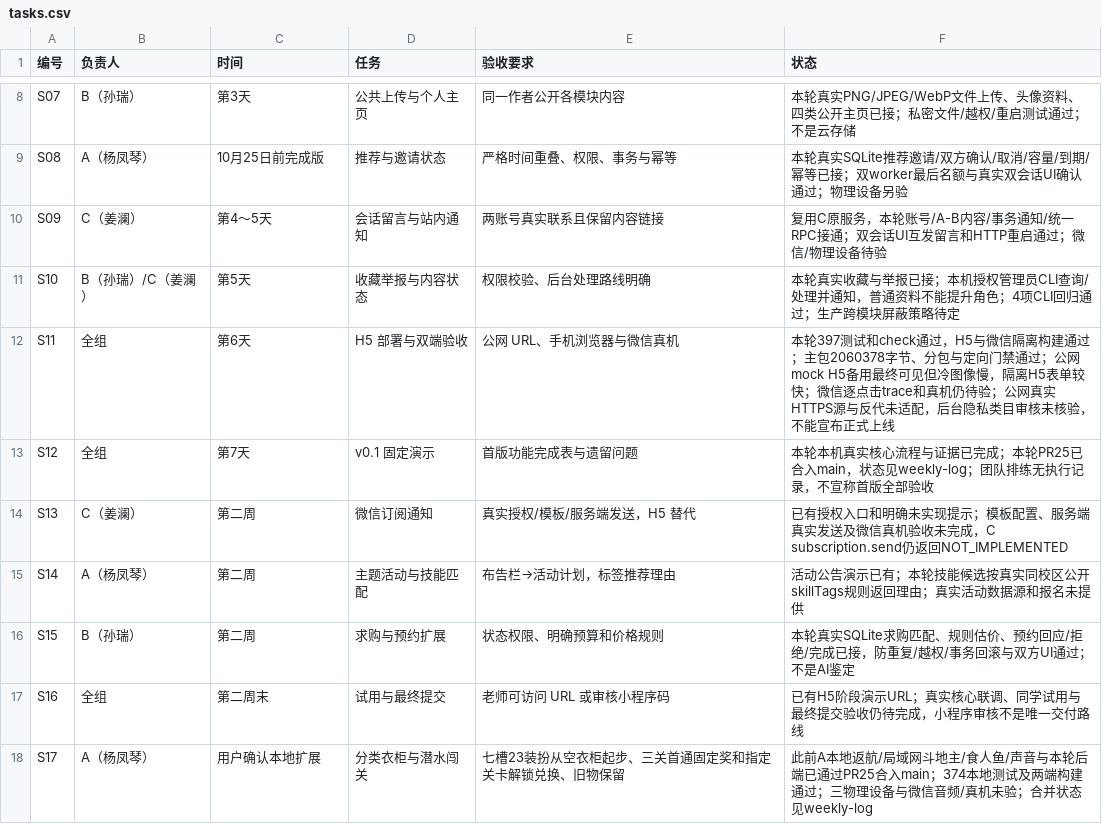
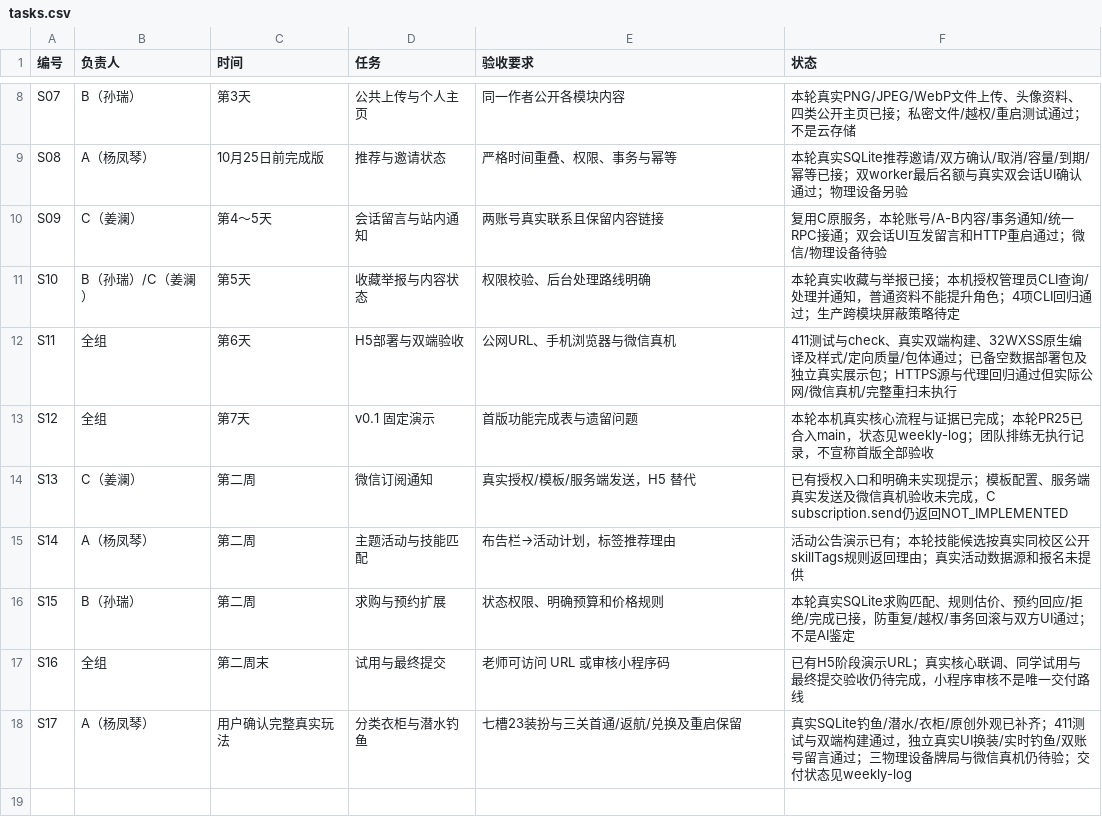
Before and after one commit to yangfengqin406/group-project, a CSV file: tasks.csv, drawn as a sheet; only a part is shown, gaps mark what is left out.

```diff
--- a/tasks.csv
+++ b/tasks.csv
@@ -11,3 +11,3 @@ S09,C（姜澜）,第4～5天,会话留言与站内通知,两账号真实联系
 S10,B（孙瑞）/C（姜澜）,第5天,收藏举报与内容状态,权限校验、后台处理路线明确,本轮真实收藏与举报已接；本机授权管理员CLI查询/处理并通知，普通资料不能提升角色；4项CLI回归通过；生产跨模块屏蔽策略待定
-S11,全组,第6天,H5 部署与双端验收,公网 URL、手机浏览器与微信真机,本轮397测试和check通过，H5与微信隔离构建通过；主包2060378字节、分包与定向门禁通过；公网mock H5备用最终可见但冷图像慢，隔离H5表单较快；微信逐点击trace和真机仍待验；公网真实HTTPS源与反代未适配，后台隐私类目审核未核验，不能宣布正式上线
+S11,全组,第6天,H5部署与双端验收,公网URL、手机浏览器与微信真机,411测试与check、真实双端构建、32WXSS原生编译及样式/定向质量/包体通过；已备空数据部署包及独立真实展示包；HTTPS源与代理回归通过但实际公网/微信真机/完整重扫未执行
 S12,全组,第7天,v0.1 固定演示,首版功能完成表与遗留问题,本轮本机真实核心流程与证据已完成；本轮PR25已合入main，状态见weekly-log；团队排练无执行记录，不宣称首版全部验收
@@ -17,2 +17,2 @@ S15,B（孙瑞）,第二周,求购与预约扩展,状态权限、明确预算和
 S16,全组,第二周末,试用与最终提交,老师可访问 URL 或审核小程序码,已有H5阶段演示URL；真实核心联调、同学试用与最终提交验收仍待完成，小程序审核不是唯一交付路线
-S17,A（杨凤琴）,用户确认本地扩展,分类衣柜与潜水闯关,七槽23装扮从空衣柜起步、三关首通固定奖和指定关卡解锁兑换、旧物保留,此前A本地返航/局域网斗地主/食人鱼/声音与本轮后端已通过PR25合入main；374本地测试及两端构建通过；三物理设备与微信音频/真机未验；合并状态见weekly-log
+S17,A（杨凤琴）,用户确认完整真实玩法,分类衣柜与潜水钓鱼,七槽23装扮与三关首通/返航/兑换及重启保留,真实SQLite钓鱼/潜水/衣柜/原创外观已补齐；411测试与双端构建通过，独立真实UI换装/实时钓鱼/双账号留言通过；三物理设备牌局与微信真机仍待验；交付状态见weekly-log
```
Also changed, not shown: 55 other files.
